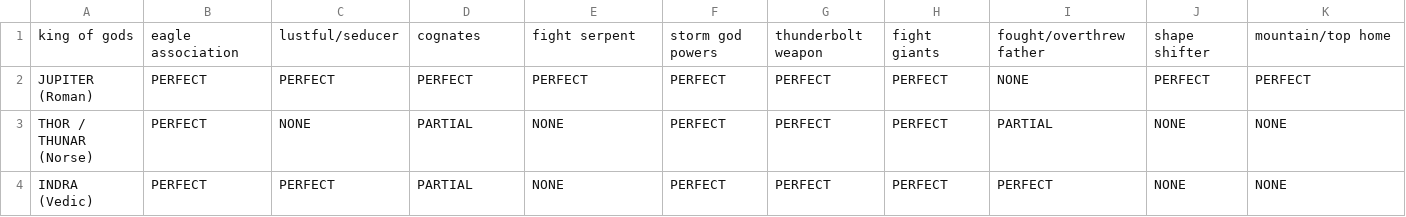
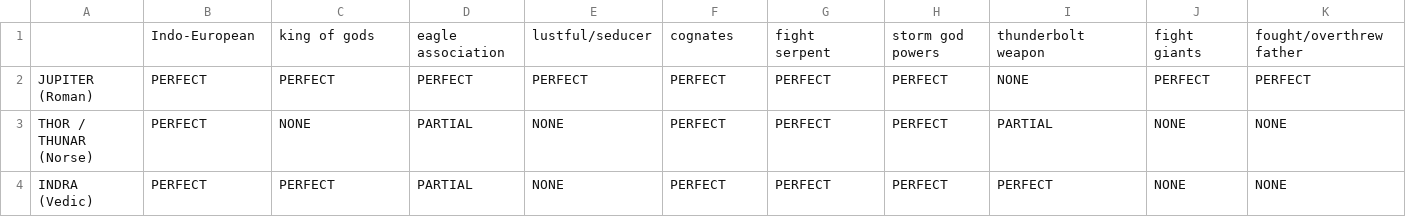
Before and after one commit to jaiBaynes/Comparative-Analysis-Maker, a CSV file: sample_data.csv, drawn as a sheet; only a part is shown; removed rows and columns are numbered as before the commit, all else as after; rows hold the shown columns only; the diff names each change by its address in the sheet, - before the commit and + after, or states it on an @@ line.

```diff
--- a/sample_data.csv
+++ b/sample_data.csv
-row 1: king of gods | eagle association | lustful/seducer | cognates | fight serpent | storm god powers | thunderbolt weapon | fight giants | fought/overthrew father | shape shifter | mountain/top home
+row 1:  | Indo-European | king of gods | eagle association | lustful/seducer | cognates | fight serpent | storm god powers | thunderbolt weapon | fight giants | fought/overthrew father
```
Also changed, not shown: 2 other files.
